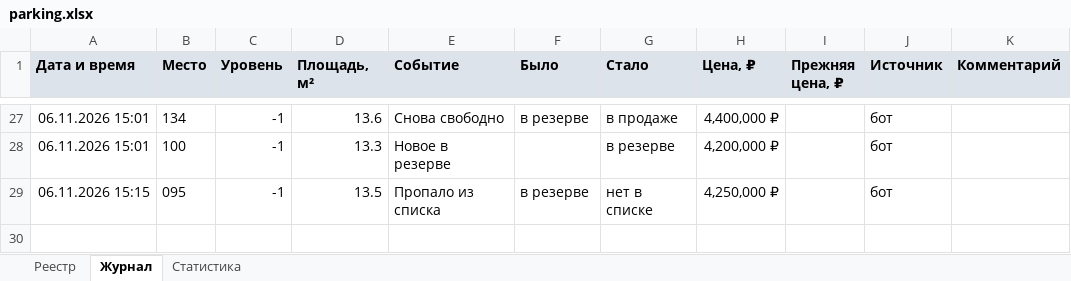
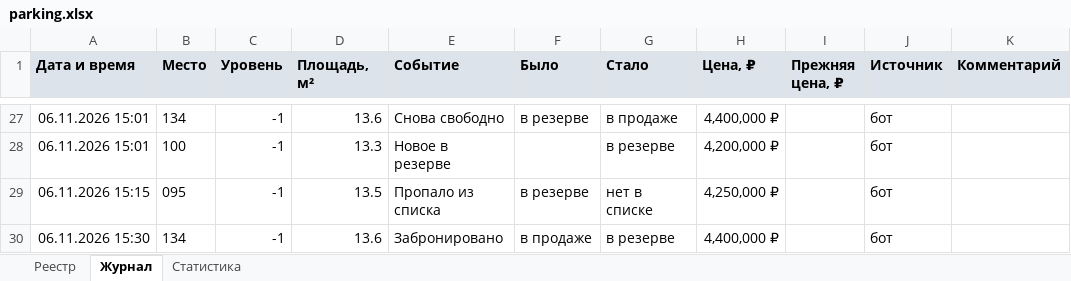
Before and after one commit to DmitryEDevyatkin/Parking_Monitor_VV141B, an Excel workbook: parking.xlsx, sheet Журнал, drawn as a sheet; only a part is shown, gaps mark what is left out; values as stored, in another font and other column widths than the file's, no borders; the diff names each change by its address in the sheet, - before the commit and + after, or states it on an @@ line.

```diff
--- a/parking.xlsx (sheet Журнал)
+++ b/parking.xlsx (sheet Журнал)
+row 30: 06.11.2026 15:30 | 134 | -1 | 13.6 | Забронировано | в продаже | в резерве | 4,400,000 ₽ |  | бот
```
Also changed, not shown: sheet Реестр, sheet Статистика, 3 other files.
